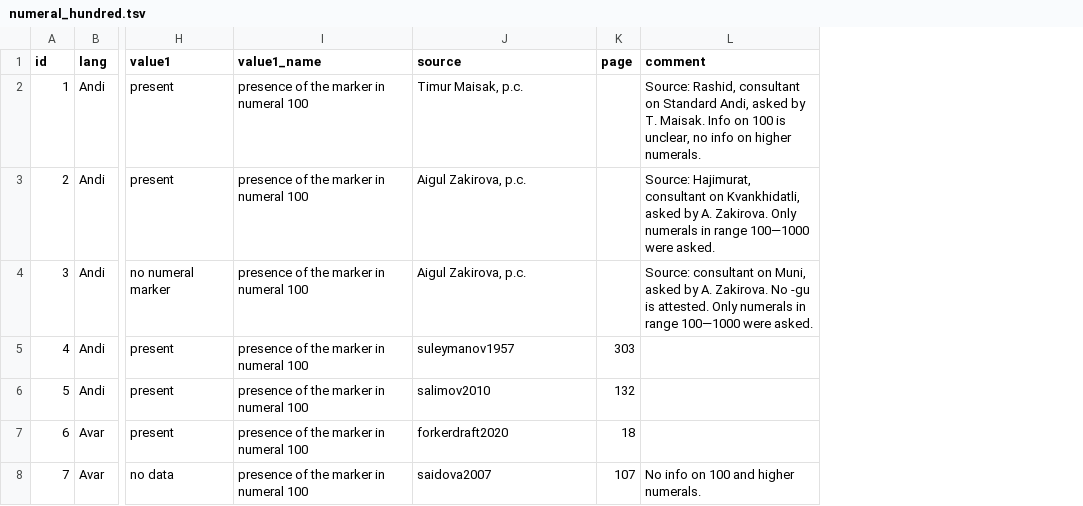
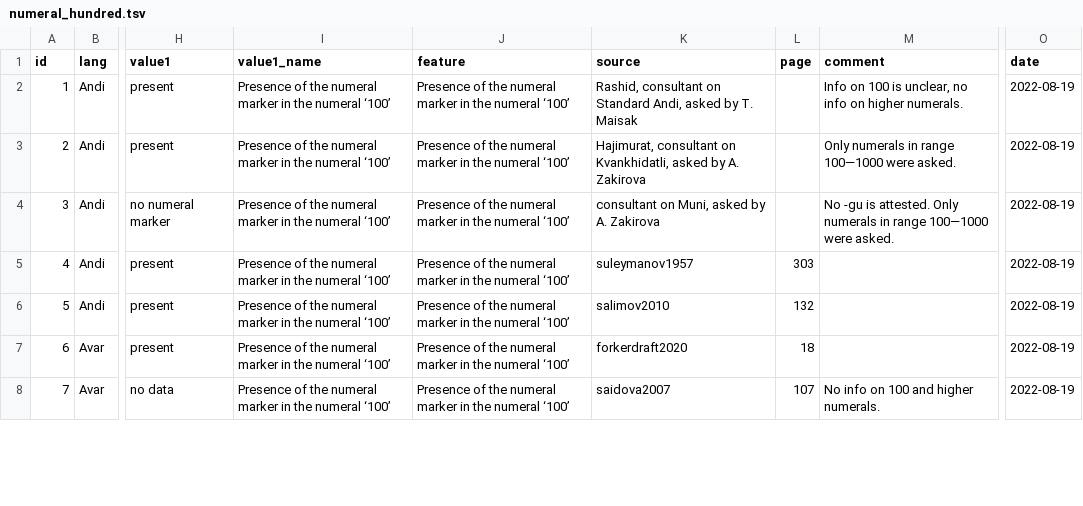
Before and after one commit to LingConLab/TALD, a TSV file: data/orig_table/numeral_hundred.tsv, drawn as a sheet; only a part is shown, gaps mark what is left out; addresses are those after the commit; the diff covers the shown part only; the diff names each change by its address in the sheet, - before the commit and + after, or states it on an @@ line.

```diff
--- a/data/orig_table/numeral_hundred.tsv
+++ b/data/orig_table/numeral_hundred.tsv
+column J (feature), rows 2-8: all Presence of the numeral marker in the numeral ‘100’
+column O (date), rows 2-8: all 2022-08-19
-I2:I8 (value1_name): presence of the marker in numeral 100
+I2:I8 (value1_name): Presence of the numeral marker in the numeral ‘100’
-K2 (source): Timur Maisak, p.c.
+K2 (source): Rashid, consultant on Standard Andi, asked by T. Maisak
-M2 (comment): Source: Rashid, consultant on Standard Andi, asked by T. Maisak. Info on…
+M2 (comment): Info on…
-K3 (source): Aigul Zakirova, p.c.
+K3 (source): Hajimurat, consultant on Kvankhidatli, asked by A. Zakirova
-M3 (comment): Source: Hajimurat, consultant on Kvankhidatli, asked by A. Zakirova. Only numerals…
+M3 (comment): Only numerals…
-K4 (source): Aigul Zakirova, p.c.
+K4 (source): consultant on Muni, asked by A. Zakirova
-M4 (comment): Source: consultant on Muni, asked by A. Zakirova. No -gu…
+M4 (comment): No -gu…
```
Also changed, not shown: 53 edited cells elsewhere in this file, data/orig_table/numeral_class.tsv, data/orig_table/numeral_one.tsv, 42 other files.
